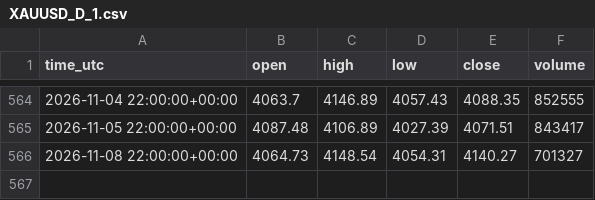
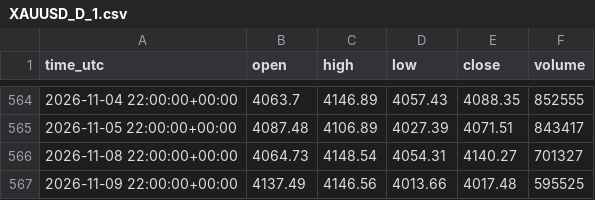
Before and after one commit to elchoerob-stack/charne, a CSV file: gold-forecast/data/XAUUSD_D_1.csv, drawn as a sheet; only a part is shown, gaps mark what is left out.

```diff
--- a/gold-forecast/data/XAUUSD_D_1.csv
+++ b/gold-forecast/data/XAUUSD_D_1.csv
@@ -566 +566,2 @@ time_utc,open,high,low,close,volume
 2026-11-08 22:00:00+00:00,4064.73,4148.54,4054.31,4140.27,701327
+2026-11-09 22:00:00+00:00,4137.49,4146.56,4013.66,4017.48,595525
```
Also changed, not shown: gold-forecast/data/XAUUSD_H_1.csv, gold-forecast/data/XAUUSD_H_4.csv, 4 other files.
